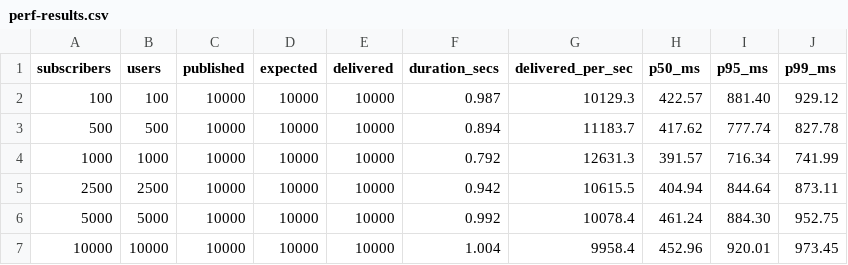
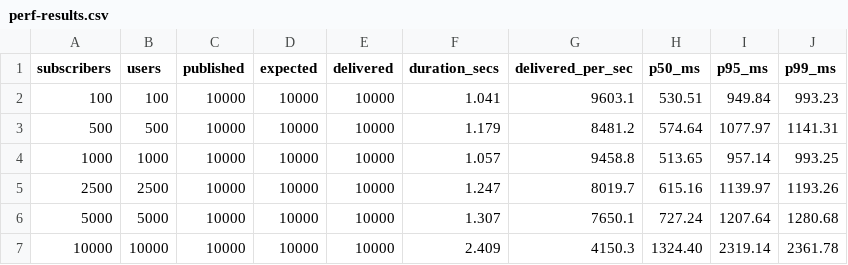
Before and after one commit to hyperiondb/ciqadamq, a CSV file: perf-results.csv, drawn as a sheet.

```diff
--- a/perf-results.csv
+++ b/perf-results.csv
@@ -1,7 +1,7 @@
 subscribers,users,published,expected,delivered,duration_secs,delivered_per_sec,p50_ms,p95_ms,p99_ms
-100,100,10000,10000,10000,0.987,10129.3,422.57,881.40,929.12
-500,500,10000,10000,10000,0.894,11183.7,417.62,777.74,827.78
-1000,1000,10000,10000,10000,0.792,12631.3,391.57,716.34,741.99
-2500,2500,10000,10000,10000,0.942,10615.5,404.94,844.64,873.11
-5000,5000,10000,10000,10000,0.992,10078.4,461.24,884.30,952.75
-10000,10000,10000,10000,10000,1.004,9958.4,452.96,920.01,973.45
+100,100,10000,10000,10000,1.041,9603.1,530.51,949.84,993.23
+500,500,10000,10000,10000,1.179,8481.2,574.64,1077.97,1141.31
+1000,1000,10000,10000,10000,1.057,9458.8,513.65,957.14,993.25
+2500,2500,10000,10000,10000,1.247,8019.7,615.16,1139.97,1193.26
+5000,5000,10000,10000,10000,1.307,7650.1,727.24,1207.64,1280.68
+10000,10000,10000,10000,10000,2.409,4150.3,1324.40,2319.14,2361.78
```
Also changed, not shown: perf-resources-qos1.csv, perf-resources-qos2.csv, 17 other files.
